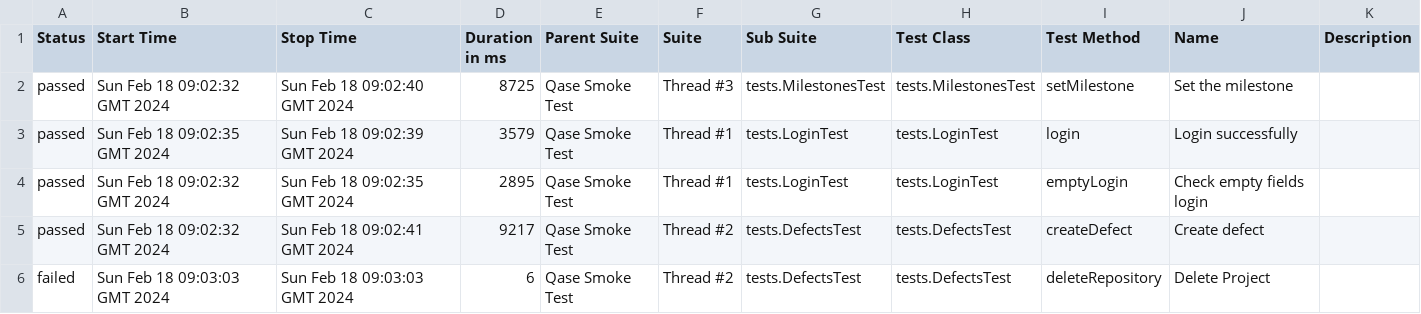
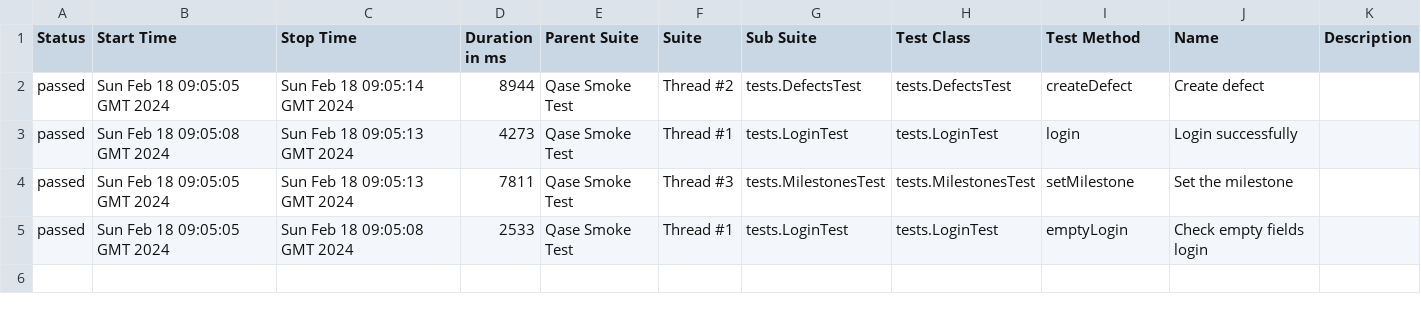
Before and after one commit to Datkads/QaseIO, a CSV file: 15/data/suites.csv, drawn as a sheet.

```diff
--- a/15/data/suites.csv
+++ b/15/data/suites.csv
@@ -1,6 +1,5 @@
 "Status","Start Time","Stop Time","Duration in ms","Parent Suite","Suite","Sub Suite","Test Class","Test Method","Name","Description"
-"passed","Sun Feb 18 09:02:32 GMT 2024","Sun Feb 18 09:02:40 GMT 2024","8725","Qase Smoke Test","Thread #3","tests.MilestonesTest","tests.MilestonesTest","setMilestone","Set the milestone",""
-"passed","Sun Feb 18 09:02:35 GMT 2024","Sun Feb 18 09:02:39 GMT 2024","3579","Qase Smoke Test","Thread #1","tests.LoginTest","tests.LoginTest","login","Login successfully",""
-"passed","Sun Feb 18 09:02:32 GMT 2024","Sun Feb 18 09:02:35 GMT 2024","2895","Qase Smoke Test","Thread #1","tests.LoginTest","tests.LoginTest","emptyLogin","Check empty fields login",""
-"passed","Sun Feb 18 09:02:32 GMT 2024","Sun Feb 18 09:02:41 GMT 2024","9217","Qase Smoke Test","Thread #2","tests.DefectsTest","tests.DefectsTest","createDefect","Create defect",""
-"failed","Sun Feb 18 09:03:03 GMT 2024","Sun Feb 18 09:03:03 GMT 2024","6","Qase Smoke Test","Thread #2","tests.DefectsTest","tests.DefectsTest","deleteRepository","Delete Project",""
+"passed","Sun Feb 18 09:05:05 GMT 2024","Sun Feb 18 09:05:14 GMT 2024","8944","Qase Smoke Test","Thread #2","tests.DefectsTest","tests.DefectsTest","createDefect","Create defect",""
+"passed","Sun Feb 18 09:05:08 GMT 2024","Sun Feb 18 09:05:13 GMT 2024","4273","Qase Smoke Test","Thread #1","tests.LoginTest","tests.LoginTest","login","Login successfully",""
+"passed","Sun Feb 18 09:05:05 GMT 2024","Sun Feb 18 09:05:13 GMT 2024","7811","Qase Smoke Test","Thread #3","tests.MilestonesTest","tests.MilestonesTest","setMilestone","Set the milestone",""
+"passed","Sun Feb 18 09:05:05 GMT 2024","Sun Feb 18 09:05:08 GMT 2024","2533","Qase Smoke Test","Thread #1","tests.LoginTest","tests.LoginTest","emptyLogin","Check empty fields login",""
```
Also changed, not shown: 39 other files.
